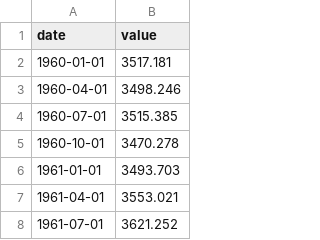
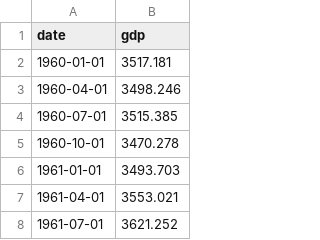
Before and after one commit to JawandS/Marco_Task_One, a CSV file: data/gdp_data.csv, drawn as a sheet; only a part is shown.

```diff
--- a/data/gdp_data.csv
+++ b/data/gdp_data.csv
@@ -1,2 +1,2 @@
-date,value
+date,gdp
 1960-01-01,3517.181
```
Also changed, not shown: 2 other files.
